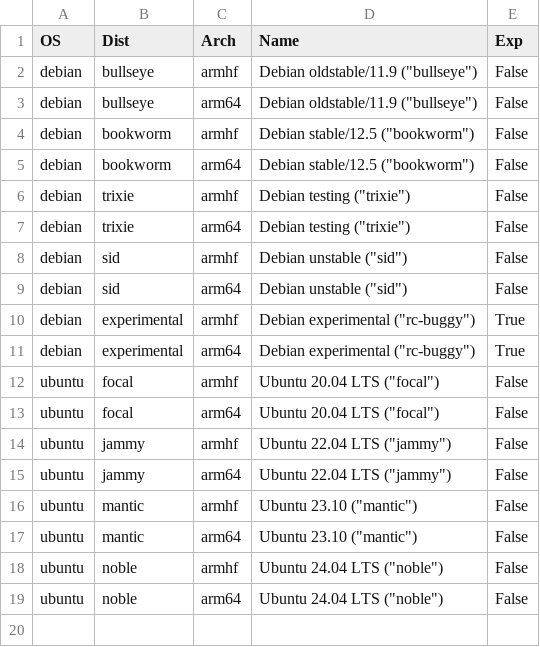
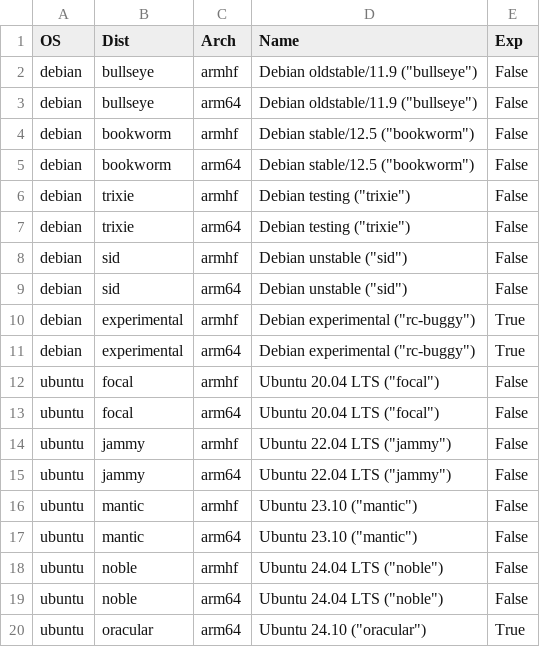
Before and after one commit to nationpwned/sd-card-images, a CSV file: debians-arm.csv, drawn as a sheet; the diff names each change by its address in the sheet, - before the commit and + after, or states it on an @@ line.

```diff
--- a/debians-arm.csv
+++ b/debians-arm.csv
+row 20: ubuntu | oracular | arm64 | Ubuntu 24.10 ("oracular") | True
```
Also changed, not shown: debians-x86.csv.
